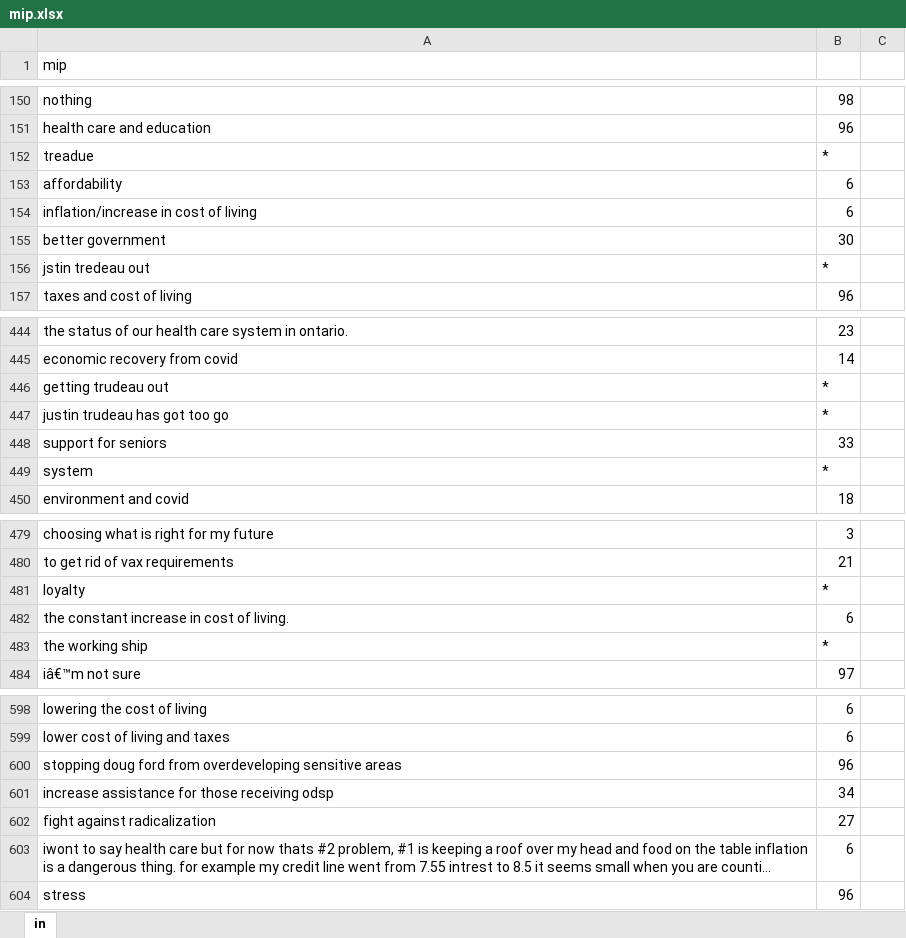
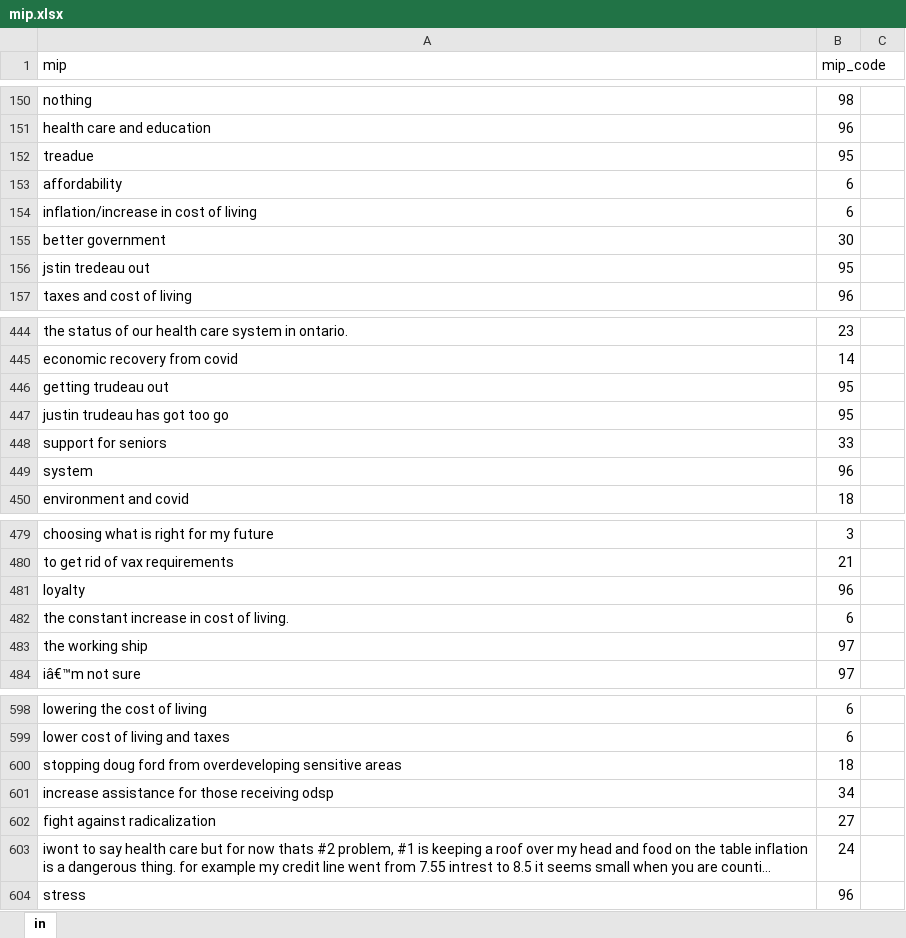
Before and after one commit to LISPOP/Ontario_Housing, an Excel workbook: Data/mip.xlsx, sheet in, drawn as a sheet; only a part is shown, gaps mark what is left out; long unchanged cells end in …; values as stored, in another font and other column widths than the file's, no borders; the diff covers the shown part only; the diff names each change by its address in the sheet, - before the commit and + after, or states it on an @@ line.

```diff
--- a/Data/mip.xlsx (sheet in)
+++ b/Data/mip.xlsx (sheet in)
-B1: (empty)
+B1: mip_code
-B152 (mip_code): *
+B152 (mip_code): 95
-B156 (mip_code): *
+B156 (mip_code): 95
-B446:B447 (mip_code): *
+B446:B447 (mip_code): 95
-B449 (mip_code): *
+B449 (mip_code): 96
-B481 (mip_code): *
+B481 (mip_code): 96
-B483 (mip_code): *
+B483 (mip_code): 97
-B600 (mip_code): 96
+B600 (mip_code): 18
-B603 (mip_code): 6
+B603 (mip_code): 24
```
Also changed, not shown: 14 edited cells elsewhere in this sheet, 29 other files.
